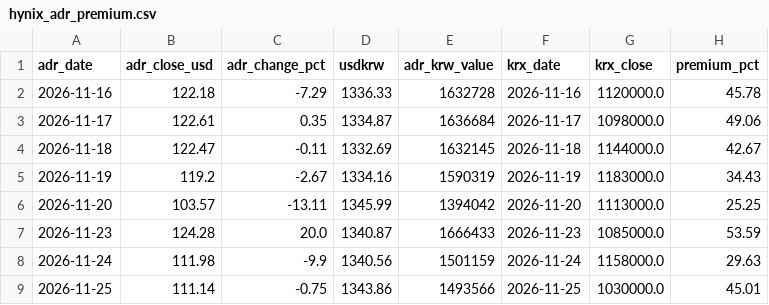
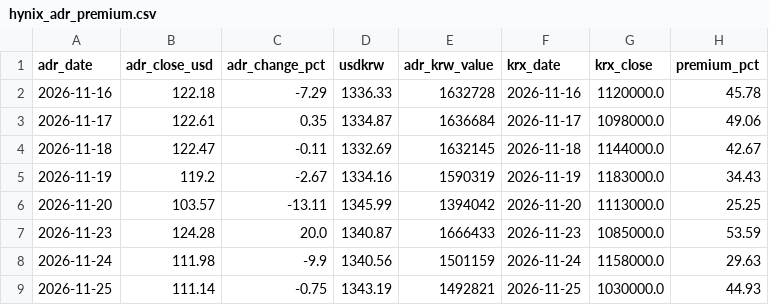
Before and after one commit to cookie9639/market-data, a CSV file: data/history/hynix_adr_premium.csv, drawn as a sheet.

```diff
--- a/data/history/hynix_adr_premium.csv
+++ b/data/history/hynix_adr_premium.csv
@@ -8,2 +8,2 @@ adr_date,adr_close_usd,adr_change_pct,usdkrw,adr_krw_value,krx_date,krx_close,pr
 2026-11-24,111.98,-9.9,1340.56,1501159,2026-11-24,1158000.0,29.63
-2026-11-25,111.14,-0.75,1343.86,1493566,2026-11-25,1030000.0,45.01
+2026-11-25,111.14,-0.75,1343.19,1492821,2026-11-25,1030000.0,44.93
```
Also changed, not shown: 1 other file.
